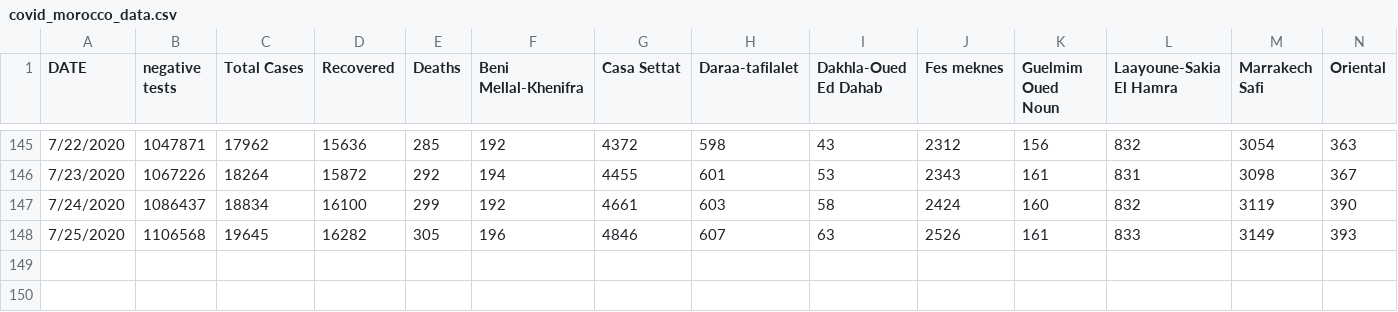
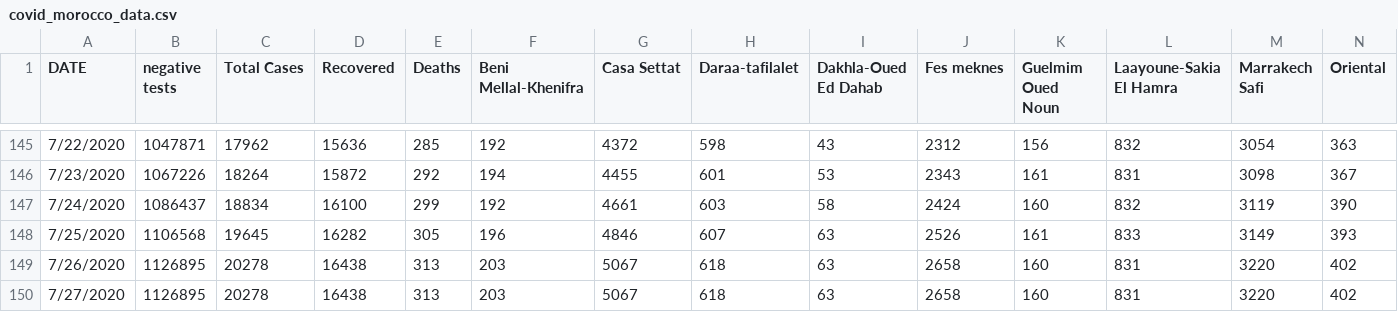
Before and after one commit to ELouardigui/covid_19_data, a CSV file: covid_morocco_data.csv, drawn as a sheet; only a part is shown, gaps mark what is left out; rows hold the shown columns only; the diff names each change by its address in the sheet, - before the commit and + after, or states it on an @@ line.

```diff
--- a/covid_morocco_data.csv
+++ b/covid_morocco_data.csv
+row 149: 7/26/2020 | 1126895 | 20278 | 16438 | 313 | 203 | 5067 | 618 | 63 | 2658 | 160 | 831 | 3220 | 402
+row 150: 7/27/2020 | 1126895 | 20278 | 16438 | 313 | 203 | 5067 | 618 | 63 | 2658 | 160 | 831 | 3220 | 402
```
Also changed, not shown: Maghreb_covid_19_data/Maghreb_covid19_confirmed.csv, Maghreb_covid_19_data/Maghreb_covid19_deaths.csv, 1 other file.
